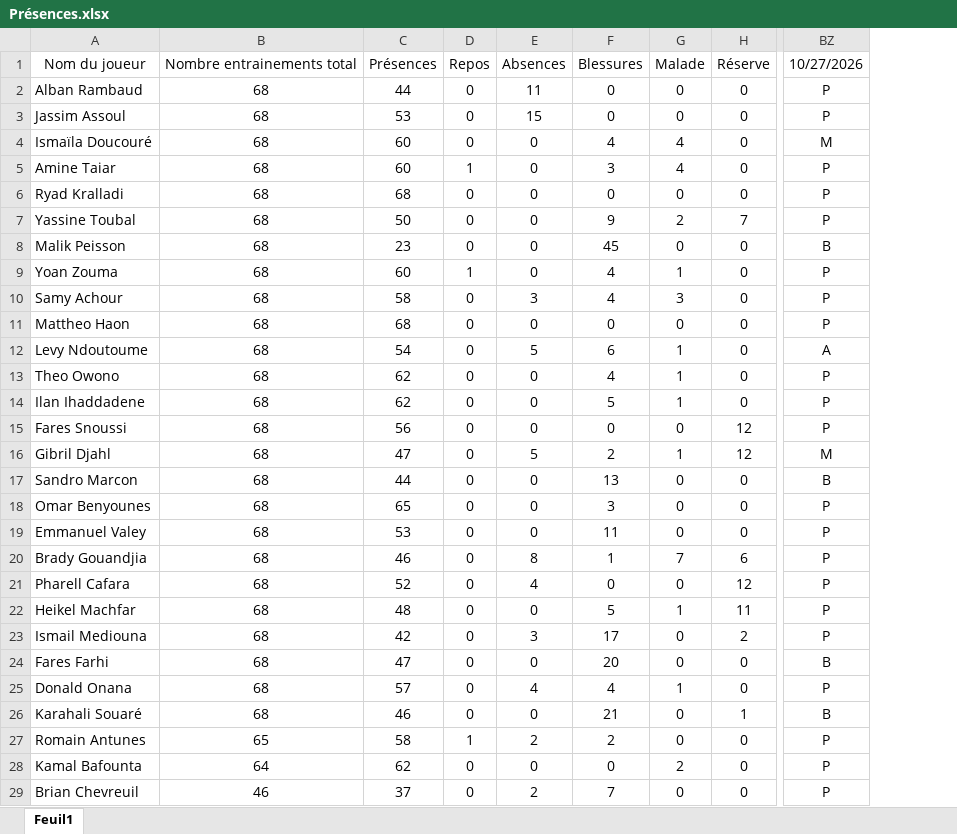
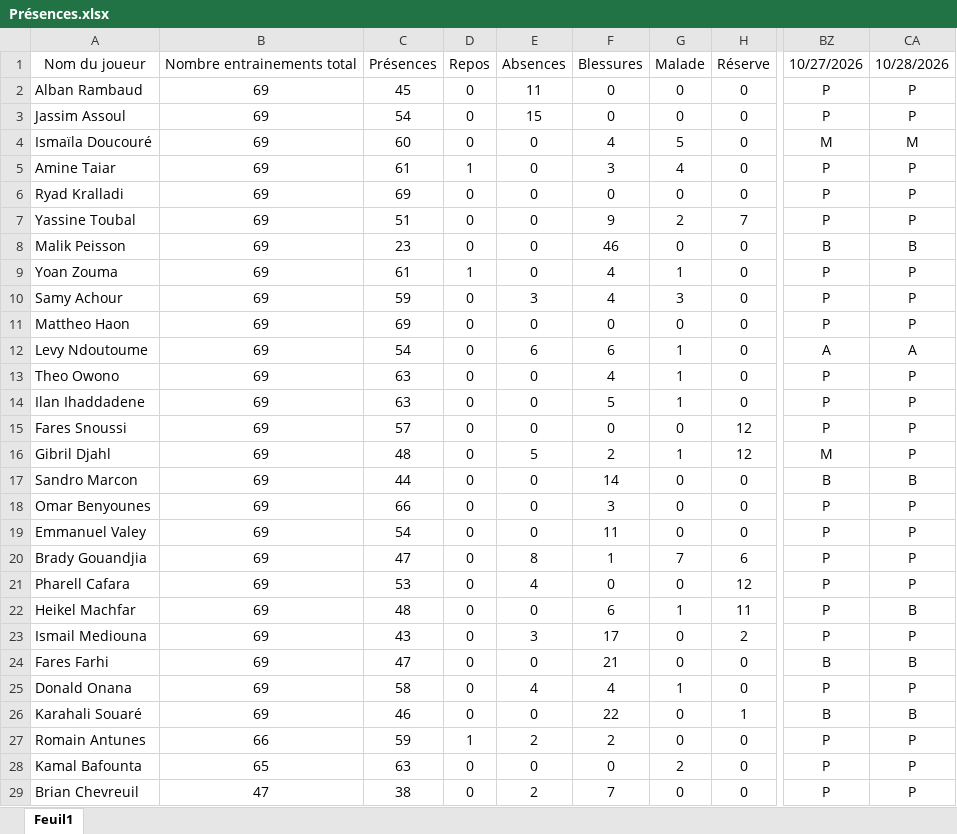
Before and after one commit to Chris15100/lld-app, an Excel workbook: data/2026-2027/Présences.xlsx, sheet Feuil1, drawn as a sheet; only a part is shown, gaps mark what is left out; values as stored, in another font and other column widths than the file's, no borders; removed rows and columns are numbered as before the commit, all else as after; the diff covers the shown part only; the diff names each change by its address in the sheet, - before the commit and + after, or states it on an @@ line.

```diff
--- a/data/2026-2027/Présences.xlsx (sheet Feuil1)
+++ b/data/2026-2027/Présences.xlsx (sheet Feuil1)
-column B, rows 1-29: Nombre entrainements total | 68 | 68 | 68 | 68 | 68 | 68 | 68 | 68 | 68 | 68 | 68 | 68 | 68 | 68 | 68 | 68 | 68 | 68 | 68 | 68 | 68 | 68 | 68 | 68 | 68 | 65 | 64 | 46
+column B, rows 1-29: Nombre entrainements total | 69 | 69 | 69 | 69 | 69 | 69 | 69 | 69 | 69 | 69 | 69 | 69 | 69 | 69 | 69 | 69 | 69 | 69 | 69 | 69 | 69 | 69 | 69 | 69 | 69 | 66 | 65 | 47
+column CA, rows 1-29: 10/28/2026 | P | P | M | P | P | P | B | P | P | P | A | P | P | P | P | B | P | P | P | P | B | P | B | P | B | P | P | P
-C2: 44
+C2: 45
-C3: 53
+C3: 54
-G4: 4
+G4: 5
-C5: 60
+C5: 61
-C6: 68
+C6: 69
-C7: 50
+C7: 51
-F8: 45
+F8: 46
-C9: 60
+C9: 61
-C10: 58
+C10: 59
-C11: 68
+C11: 69
-E12: 5
+E12: 6
-C13:C14: 62
+C13:C14: 63
-C15: 56
+C15: 57
-C16: 47
+C16: 48
-F17: 13
+F17: 14
-C18: 65
+C18: 66
-C19: 53
+C19: 54
-C20: 46
+C20: 47
-C21: 52
+C21: 53
-F22: 5
+F22: 6
-C23: 42
+C23: 43
-F24: 20
+F24: 21
-C25: 57
+C25: 58
-F26: 21
+F26: 22
-C27: 58
+C27: 59
-C28: 62
+C28: 63
-C29: 37
+C29: 38
```
Also changed, not shown: 2 edited cells elsewhere in this sheet, data/2026-2027/Gps propres catapult.xlsx, data/2026-2027/Poids-Masse grasse.xlsx.
